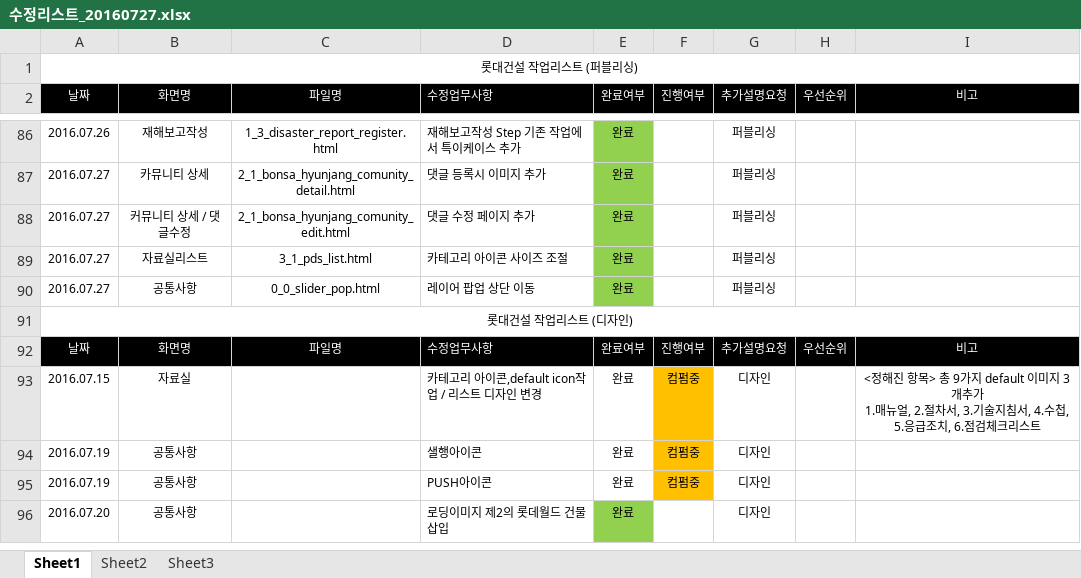
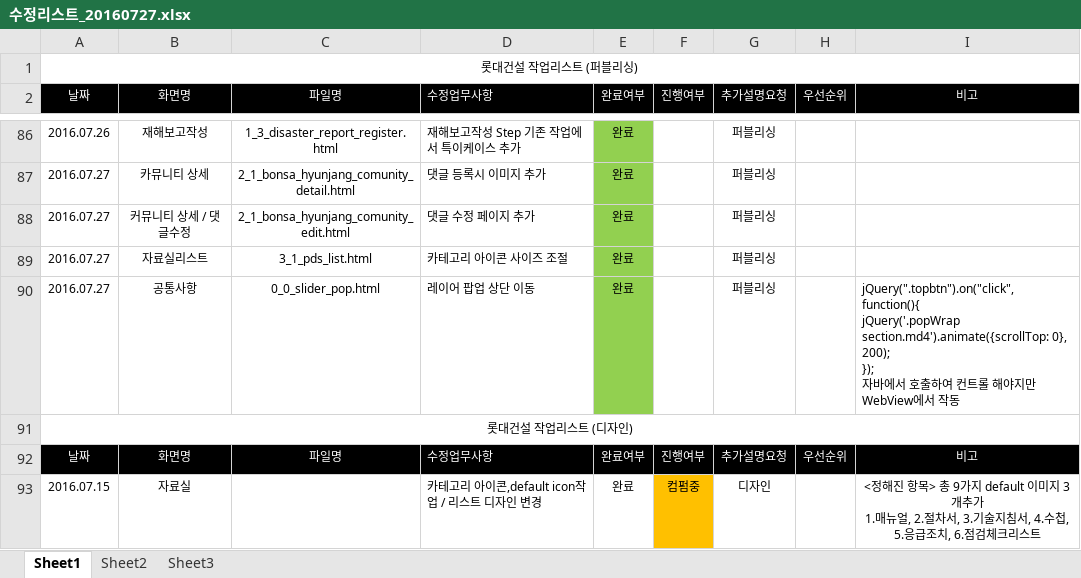
Before and after one commit to cheso/test-code02, an Excel workbook: 수정리스트_20160727.xlsx, sheet Sheet1, drawn as a sheet; only a part is shown, gaps mark what is left out; the shorter side is filled out with more unchanged rows; values as stored, in another font and other column widths than the file's, no borders; charts and pictures not drawn; ↵ is a line break in a cell; the diff names each change by its address in the sheet, - before the commit and + after, or states it on an @@ line.

```diff
--- a/수정리스트_20160727.xlsx (sheet Sheet1)
+++ b/수정리스트_20160727.xlsx (sheet Sheet1)
-I90 (비고): (empty)
+I90 (비고): jQuery(".topbtn").on("click", function(){ ↵ jQuery('.popWrap section.md4').animate({scrollTop: 0}, 200); ↵ }); ↵ 자바에서 호출하여 컨트롤 해야지만 WebView에서 작동
```
Also changed, not shown: charts or pictures.
